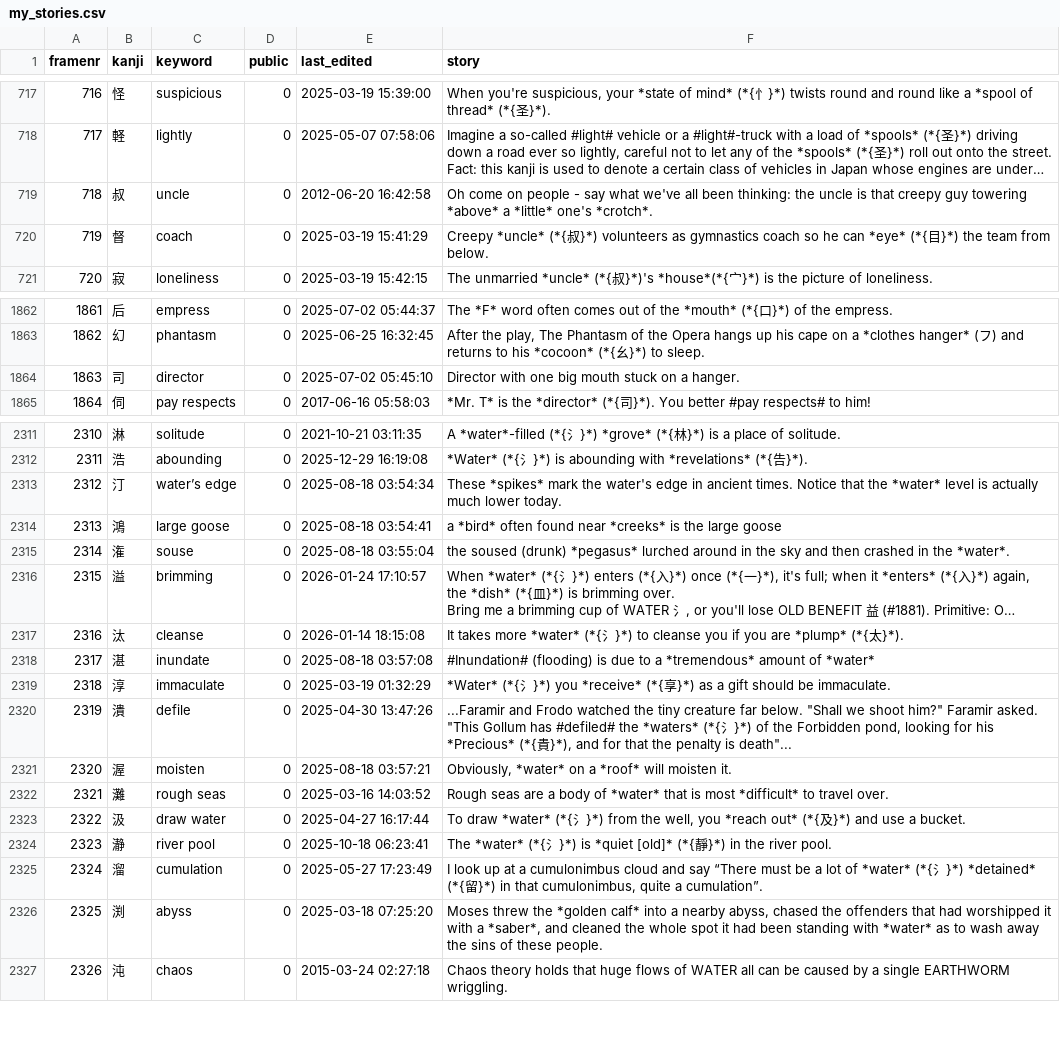
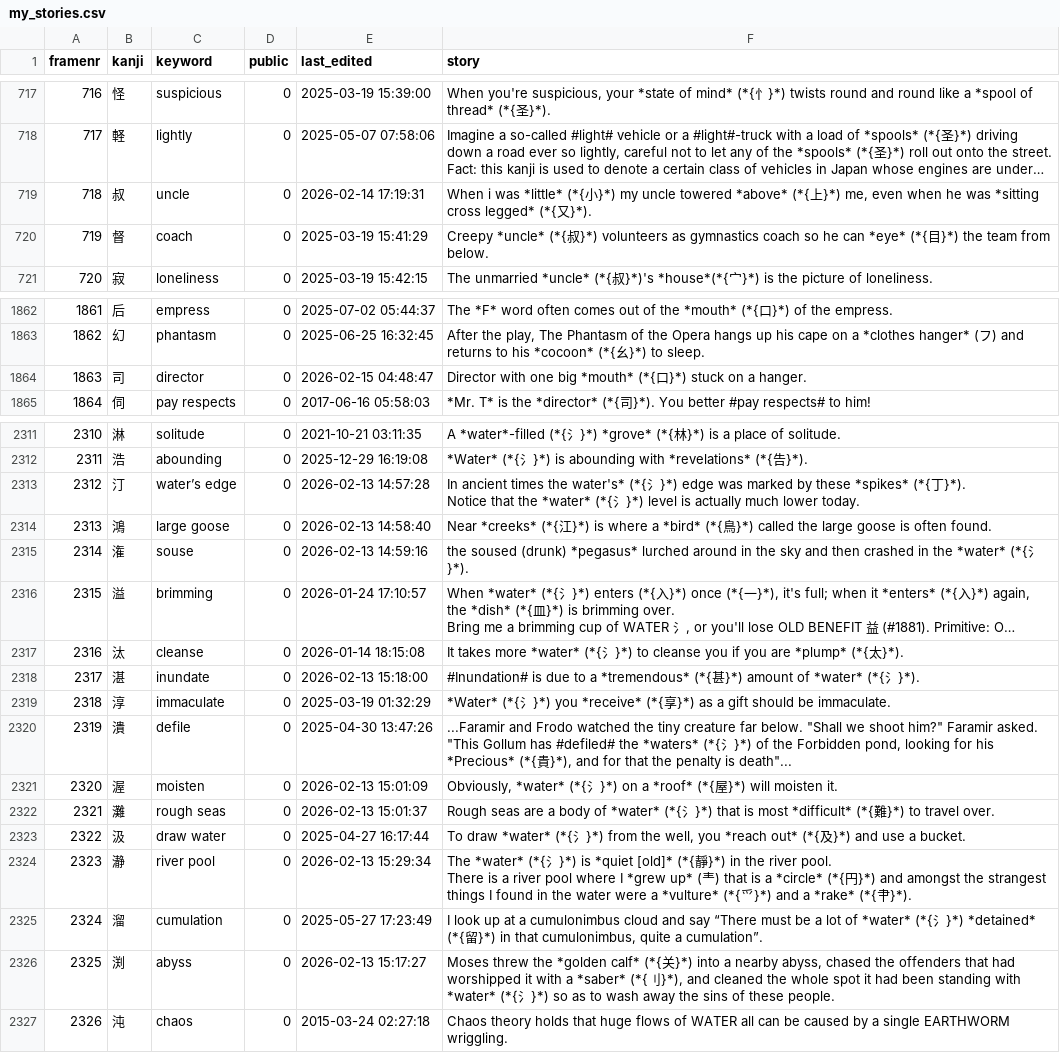
Before and after one commit to AntonioCarlini/japanese, a CSV file: external/my_stories.csv, drawn as a sheet; only a part is shown, gaps mark what is left out; long unchanged cells end in …; ↵ is a line break in a cell; the diff names each change by its address in the sheet, - before the commit and + after, or states it on an @@ line.

Commit message:
external/my_stories.csv: Update from koohii.com
Update picked up after moving furth on in the set of kanji to learn.

```diff
--- a/external/my_stories.csv
+++ b/external/my_stories.csv
-E719 (last_edited): 2012-06-20 16:42:58
+E719 (last_edited): 2026-02-14 17:19:31
-F719 (story): Oh come on people - say what we've all been thinking: the uncle is that creepy guy towering *above* a *little* one's *crotch*.
+F719 (story): When i was *little* (*{小}*) my uncle towered *above* (*{上}*) me, even when he was *sitting cross legged* (*{又}*).
-E1864 (last_edited): 2025-07-02 05:45:10
+E1864 (last_edited): 2026-02-15 04:48:47
-F1864 (story): …one big mouth stuck on…
+F1864 (story): …one big *mouth* (*{口}*) stuck on…
-E2313 (last_edited): 2025-08-18 03:54:34
+E2313 (last_edited): 2026-02-13 14:57:28
-F2313 (story): These *spikes* mark the water's edge in ancient times. Notice that the *water* level is…
+F2313 (story): In ancient times the water's* (*{氵}*) edge was marked by these *spikes* (*{丁}*). ↵ Notice that the *water* (*{氵}*) level is…
-E2314 (last_edited): 2025-08-18 03:54:41
+E2314 (last_edited): 2026-02-13 14:58:40
-F2314 (story): a *bird* often found near *creeks* is the large goose
+F2314 (story): Near *creeks* (*{江}*) is where a *bird* (*{鳥}*) called the large goose is often found.
-E2315 (last_edited): 2025-08-18 03:55:04
+E2315 (last_edited): 2026-02-13 14:59:16
-F2315 (story): …in the *water*.
+F2315 (story): …in the *water* (*{氵}*).
-E2318 (last_edited): 2025-08-18 03:57:08
+E2318 (last_edited): 2026-02-13 15:18:00
-F2318 (story): #Inundation# (flooding) is due to a *tremendous* amount of *water*
+F2318 (story): #Inundation# is due to a *tremendous* (*{甚}*) amount of *water* (*{氵}*).
-E2321 (last_edited): 2025-08-18 03:57:21
+E2321 (last_edited): 2026-02-13 15:01:09
-F2321 (story): Obviously, *water* on a *roof* will moisten…
+F2321 (story): Obviously, *water* (*{氵}*) on a *roof* (*{屋}*) will moisten…
-E2322 (last_edited): 2025-03-16 14:03:52
+E2322 (last_edited): 2026-02-13 15:01:37
-F2322 (story): …of *water* that is most *difficult* to travel…
+F2322 (story): …of *water* (*{氵}*) that is most *difficult* (*{難}*) to travel…
-E2324 (last_edited): 2025-10-18 06:23:41
+E2324 (last_edited): 2026-02-13 15:29:34
-F2324 (story): …river pool.
+F2324 (story): …river pool. ↵ There is a river pool where I *grew up* (龶) that is a *circle* (*{円}*) and amongst the strangest things I found in the water were a *vulture* (*{爫}*) and a *rake* (*{肀}*).
-E2326 (last_edited): 2025-03-18 07:25:20
+E2326 (last_edited): 2026-02-13 15:17:27
-F2326 (story): …*golden calf* into a nearby abyss, chased the offenders that had worshipped it with a *saber*, and cleaned the whole spot it had been standing with *water* as to…
+F2326 (story): …*golden calf* (*{关}*) into a nearby abyss, chased the offenders that had worshipped it with a *saber* (*{刂}*), and cleaned the whole spot it had been standing with *water* (*{氵}*) so as to…
```
